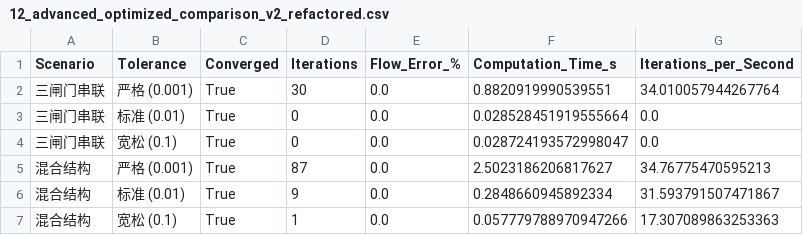
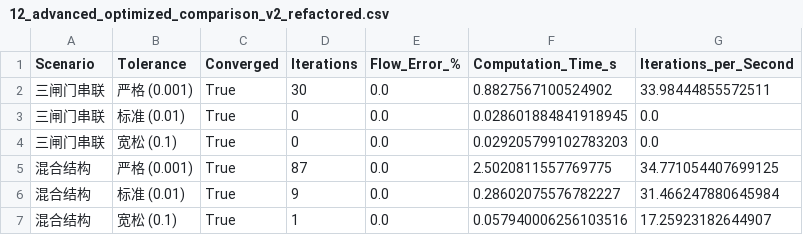
Before and after one commit to leixiaohui-1974/HydroClaude, a CSV file: examples/example_01_canal_flow/scripts/tables/12_advanced_optimized_comparison_v2_refactored.csv, drawn as a sheet.

```diff
--- a/examples/example_01_canal_flow/scripts/tables/12_advanced_optimized_comparison_v2_refactored.csv
+++ b/examples/example_01_canal_flow/scripts/tables/12_advanced_optimized_comparison_v2_refactored.csv
@@ -1,7 +1,7 @@
 Scenario,Tolerance,Converged,Iterations,Flow_Error_%,Computation_Time_s,Iterations_per_Second
-三闸门串联,严格 (0.001),True,30,0.0,0.8820919990539551,34.010057944267764
-三闸门串联,标准 (0.01),True,0,0.0,0.028528451919555664,0.0
-三闸门串联,宽松 (0.1),True,0,0.0,0.028724193572998047,0.0
-混合结构,严格 (0.001),True,87,0.0,2.5023186206817627,34.76775470595213
-混合结构,标准 (0.01),True,9,0.0,0.2848660945892334,31.593791507471867
-混合结构,宽松 (0.1),True,1,0.0,0.057779788970947266,17.307089863253363
+三闸门串联,严格 (0.001),True,30,0.0,0.8827567100524902,33.98444855572511
+三闸门串联,标准 (0.01),True,0,0.0,0.028601884841918945,0.0
+三闸门串联,宽松 (0.1),True,0,0.0,0.029205799102783203,0.0
+混合结构,严格 (0.001),True,87,0.0,2.5020811557769775,34.771054407699125
+混合结构,标准 (0.01),True,9,0.0,0.28602075576782227,31.466247880645984
+混合结构,宽松 (0.1),True,1,0.0,0.057940006256103516,17.25923182644907
```
Also changed, not shown: 7 other files.
